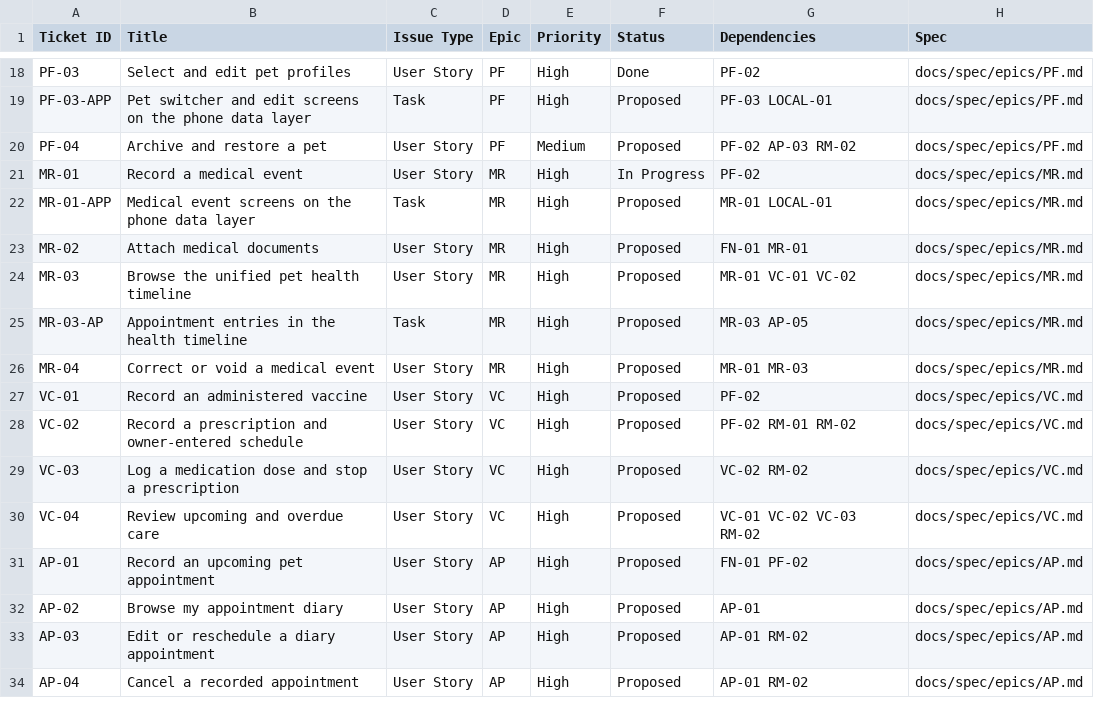
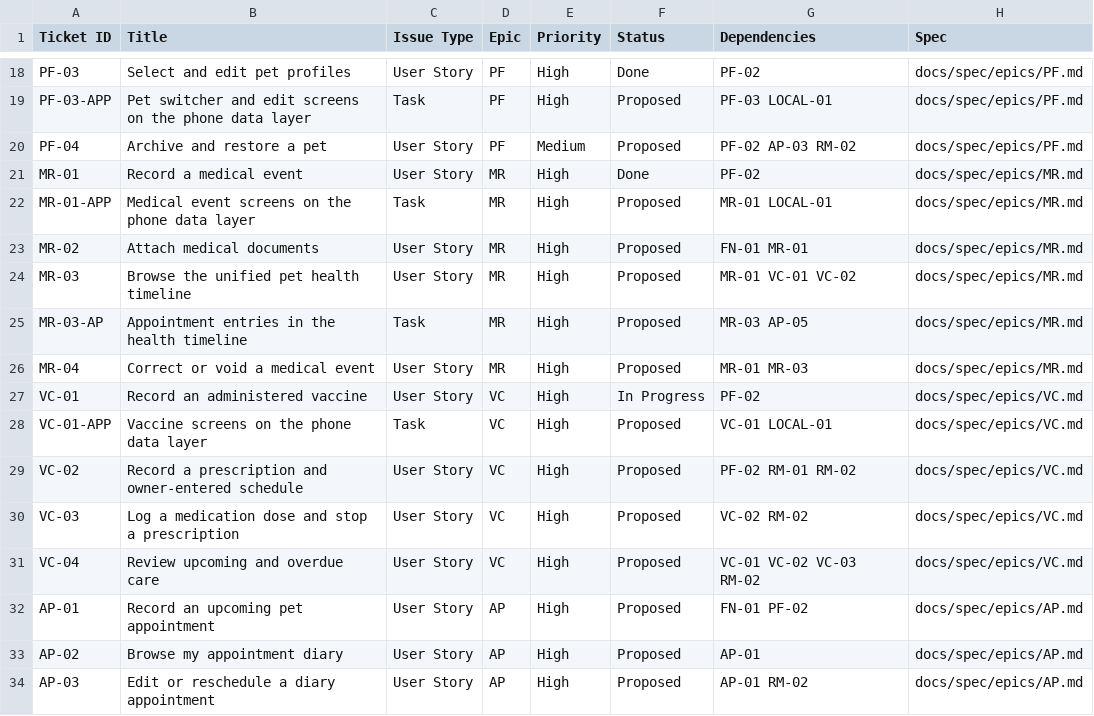
Before and after one commit to bernardlewiscardona/PawCare, a CSV file: docs/backlog.csv, drawn as a sheet; only a part is shown, gaps mark what is left out; the shorter side is filled out with more unchanged rows.

Commit message:
VC-01: Document the vaccine contract and update the backlog

```diff
--- a/docs/backlog.csv
+++ b/docs/backlog.csv
@@ -20,3 +20,3 @@ PF-03-APP,Pet switcher and edit screens on the phone data layer,Task,PF,High,Pro
 PF-04,Archive and restore a pet,User Story,PF,Medium,Proposed,PF-02 AP-03 RM-02,docs/spec/epics/PF.md
-MR-01,Record a medical event,User Story,MR,High,In Progress,PF-02,docs/spec/epics/MR.md
+MR-01,Record a medical event,User Story,MR,High,Done,PF-02,docs/spec/epics/MR.md
 MR-01-APP,Medical event screens on the phone data layer,Task,MR,High,Proposed,MR-01 LOCAL-01,docs/spec/epics/MR.md
@@ -26,3 +26,4 @@ MR-03-AP,Appointment entries in the health timeline,Task,MR,High,Proposed,MR-03
 MR-04,Correct or void a medical event,User Story,MR,High,Proposed,MR-01 MR-03,docs/spec/epics/MR.md
-VC-01,Record an administered vaccine,User Story,VC,High,Proposed,PF-02,docs/spec/epics/VC.md
+VC-01,Record an administered vaccine,User Story,VC,High,In Progress,PF-02,docs/spec/epics/VC.md
+VC-01-APP,Vaccine screens on the phone data layer,Task,VC,High,Proposed,VC-01 LOCAL-01,docs/spec/epics/VC.md
 VC-02,Record a prescription and owner-entered schedule,User Story,VC,High,Proposed,PF-02 RM-01 RM-02,docs/spec/epics/VC.md
```
Also changed, not shown: 2 other files.
